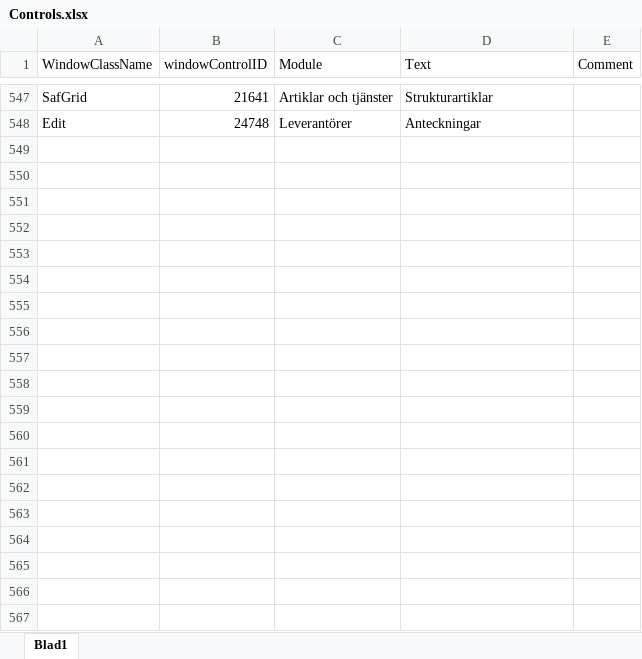
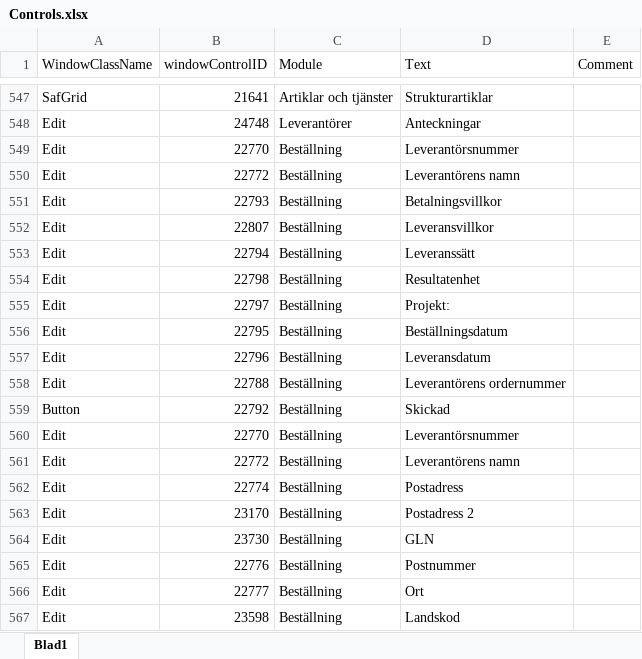
Before and after one commit to towebo/VismaAdministration-NVDAAddOn, an Excel workbook: Files/Controls.xlsx, sheet Blad1, drawn as a sheet; only a part is shown, gaps mark what is left out; values as stored, in another font and other column widths than the file's, no borders; the diff covers the shown part only; the diff names each change by its address in the sheet, - before the commit and + after, or states it on an @@ line.

```diff
--- a/Files/Controls.xlsx (sheet Blad1)
+++ b/Files/Controls.xlsx (sheet Blad1)
+row 549: Edit | 22770 | Beställning | Leverantörsnummer
+row 550: Edit | 22772 | Beställning | Leverantörens namn
+row 551: Edit | 22793 | Beställning | Betalningsvillkor
+row 552: Edit | 22807 | Beställning | Leveransvillkor
+row 553: Edit | 22794 | Beställning | Leveranssätt
+row 554: Edit | 22798 | Beställning | Resultatenhet
+row 555: Edit | 22797 | Beställning | Projekt:
+row 556: Edit | 22795 | Beställning | Beställningsdatum
+row 557: Edit | 22796 | Beställning | Leveransdatum
+row 558: Edit | 22788 | Beställning | Leverantörens ordernummer
+row 559: Button | 22792 | Beställning | Skickad
+row 560: Edit | 22770 | Beställning | Leverantörsnummer
+row 561: Edit | 22772 | Beställning | Leverantörens namn
+row 562: Edit | 22774 | Beställning | Postadress
+row 563: Edit | 23170 | Beställning | Postadress 2
+row 564: Edit | 23730 | Beställning | GLN
+row 565: Edit | 22776 | Beställning | Postnummer
+row 566: Edit | 22777 | Beställning | Ort
+row 567: Edit | 23598 | Beställning | Landskod
```
Also changed, not shown: 18 added rows elsewhere in this sheet, 2 other files.
